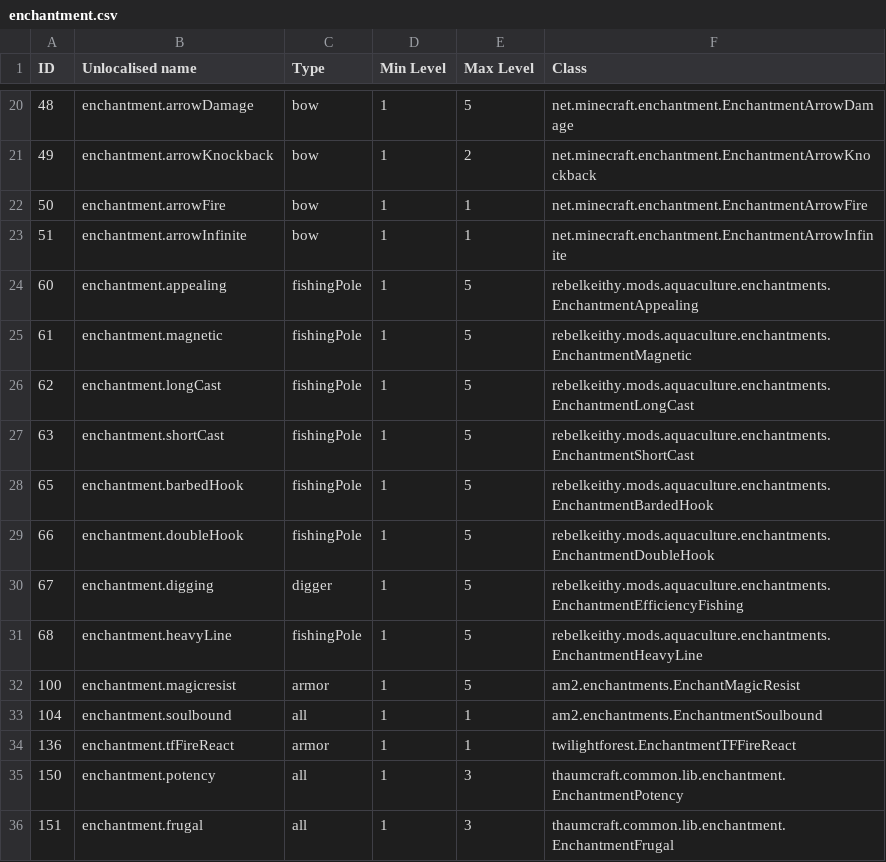
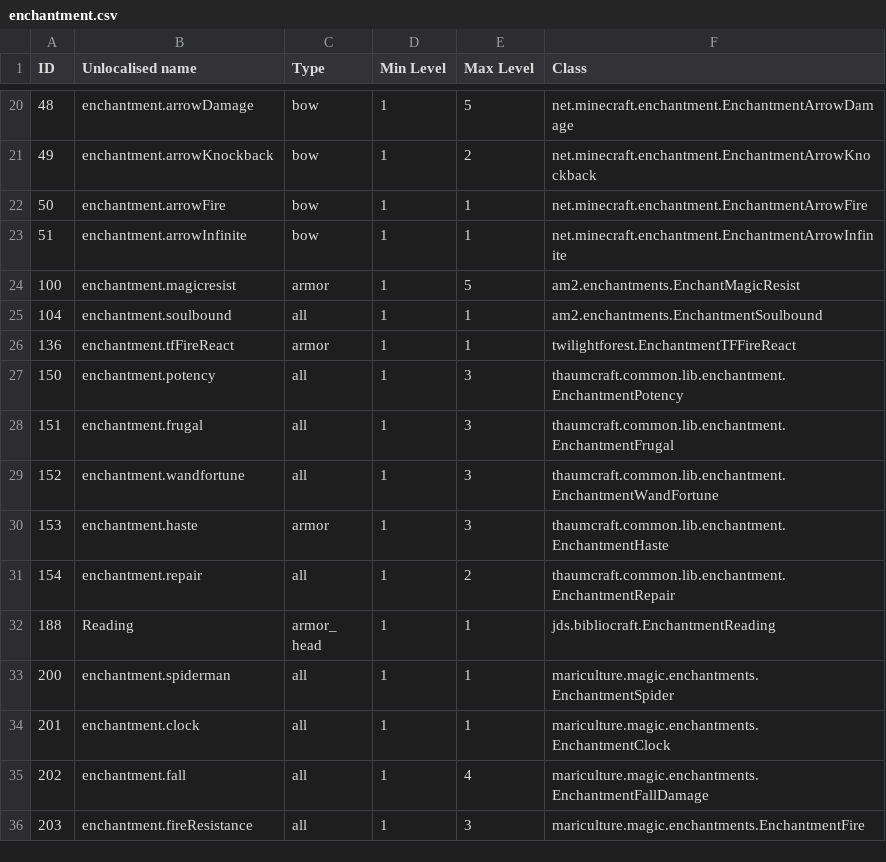
Before and after one commit to KirinDave/ResonantRise, a CSV file: IDMaps/enchantment.csv, drawn as a sheet; only a part is shown, gaps mark what is left out; the shorter side is filled out with more unchanged rows; the diff names each change by its address in the sheet, - before the commit and + after, or states it on an @@ line.

```diff
--- a/IDMaps/enchantment.csv
+++ b/IDMaps/enchantment.csv
-row 24: 60 | enchantment.appealing | fishingPole | 1 | 5 | rebelkeithy.mods.aquaculture.enchantments.EnchantmentAppealing
-row 25: 61 | enchantment.magnetic | fishingPole | 1 | 5 | rebelkeithy.mods.aquaculture.enchantments.EnchantmentMagnetic
-row 26: 62 | enchantment.longCast | fishingPole | 1 | 5 | rebelkeithy.mods.aquaculture.enchantments.EnchantmentLongCast
-row 27: 63 | enchantment.shortCast | fishingPole | 1 | 5 | rebelkeithy.mods.aquaculture.enchantments.EnchantmentShortCast
-row 28: 65 | enchantment.barbedHook | fishingPole | 1 | 5 | rebelkeithy.mods.aquaculture.enchantments.EnchantmentBardedHook
-row 29: 66 | enchantment.doubleHook | fishingPole | 1 | 5 | rebelkeithy.mods.aquaculture.enchantments.EnchantmentDoubleHook
-row 30: 67 | enchantment.digging | digger | 1 | 5 | rebelkeithy.mods.aquaculture.enchantments.EnchantmentEfficiencyFishing
-row 31: 68 | enchantment.heavyLine | fishingPole | 1 | 5 | rebelkeithy.mods.aquaculture.enchantments.EnchantmentHeavyLine
```
Also changed, not shown: IDMaps/potion.csv, 22 other files.
